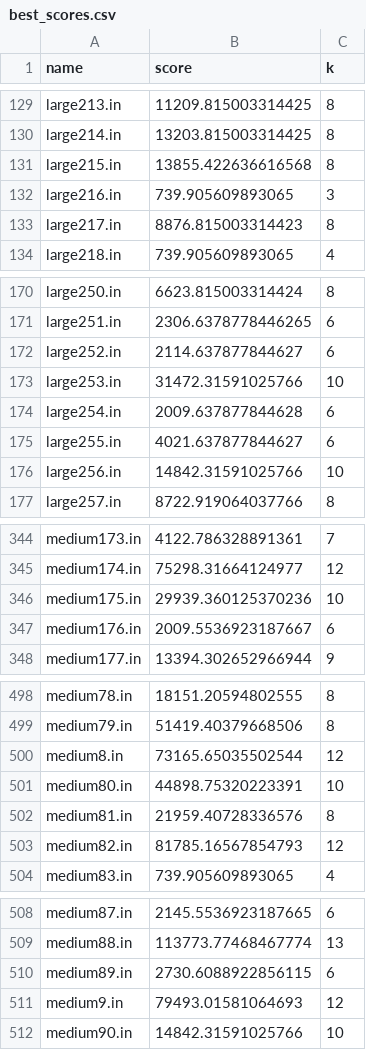
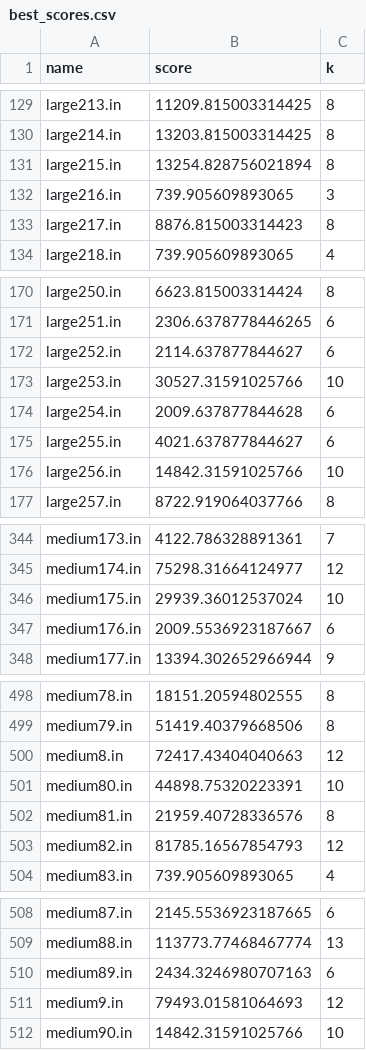
Before and after one commit to aayushg55/Penguin_Tournament, a CSV file: best_scores.csv, drawn as a sheet; only a part is shown, gaps mark what is left out.

```diff
--- a/best_scores.csv
+++ b/best_scores.csv
@@ -130,3 +130,3 @@ large213.in,11209.815003314425,8
 large214.in,13203.815003314425,8
-large215.in,13855.422636616568,8
+large215.in,13254.828756021894,8
 large216.in,739.905609893065,3
@@ -172,3 +172,3 @@ large251.in,2306.6378778446265,6
 large252.in,2114.637877844627,6
-large253.in,31472.31591025766,10
+large253.in,30527.31591025766,10
 large254.in,2009.637877844628,6
@@ -345,3 +345,3 @@ medium173.in,4122.786328891361,7
 medium174.in,75298.31664124977,12
-medium175.in,29939.360125370236,10
+medium175.in,29939.36012537024,10
 medium176.in,2009.5536923187667,6
@@ -499,3 +499,3 @@ medium78.in,18151.20594802555,8
 medium79.in,51419.40379668506,8
-medium8.in,73165.65035502544,12
+medium8.in,72417.43404040663,12
 medium80.in,44898.75320223391,10
@@ -509,3 +509,3 @@ medium87.in,2145.5536923187665,6
 medium88.in,113773.77468467774,13
-medium89.in,2730.6088922856115,6
+medium89.in,2434.3246980707163,6
 medium9.in,79493.01581064693,12
```
Also changed, not shown: 6 other files.
